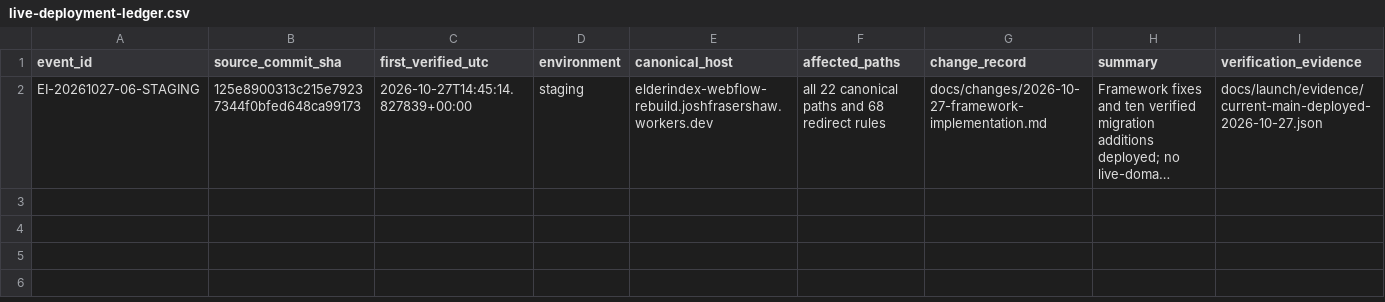
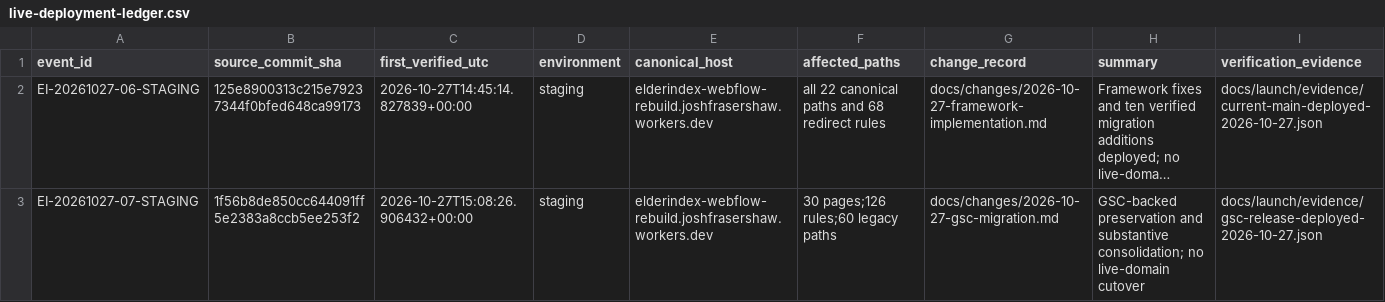
Before and after one commit to joshfrasershaw/elderindex-webflow-rebuild, a CSV file: docs/changes/live-deployment-ledger.csv, drawn as a sheet; long unchanged cells end in …; the diff names each change by its address in the sheet, - before the commit and + after, or states it on an @@ line.

Commit message:
Record verified GSC migration deployment and current launch gate evidence

```diff
--- a/docs/changes/live-deployment-ledger.csv
+++ b/docs/changes/live-deployment-ledger.csv
+row 3: EI-20261027-07-STAGING | 1f56b8de850cc644091ff5e2383a8ccb5ee253f2 | 2026-10-27T15:08:26.906432+00:00 | staging | elderindex-webflow-rebuild.joshfrasershaw.workers.dev | 30 pages;126 rules;60 legacy paths | docs/changes/2026-10-27-gsc-migration.md | GSC-backed preservation and substantive consolidation; no live-domain cutover | docs/launch/evidence/gsc-release-deployed-2026-10-27.json
```
Also changed, not shown: 11 other files.
